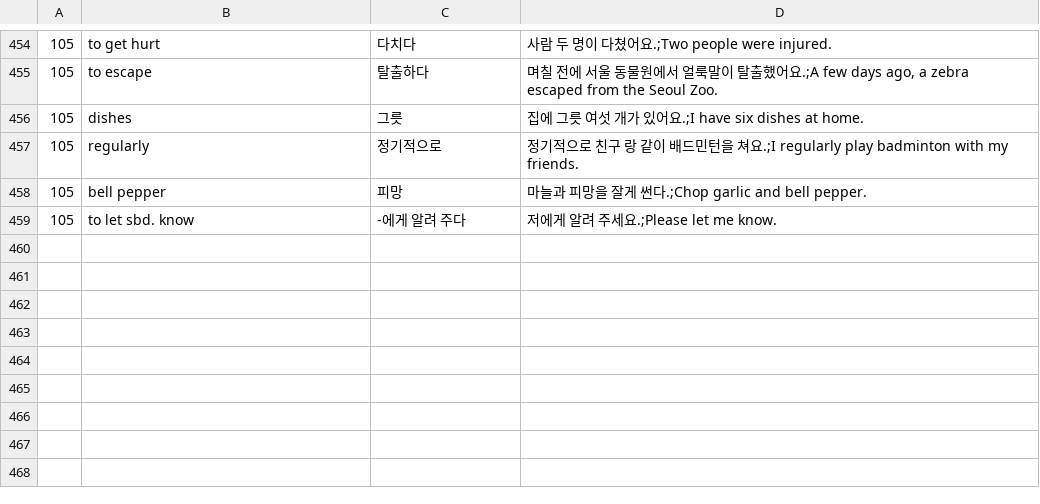
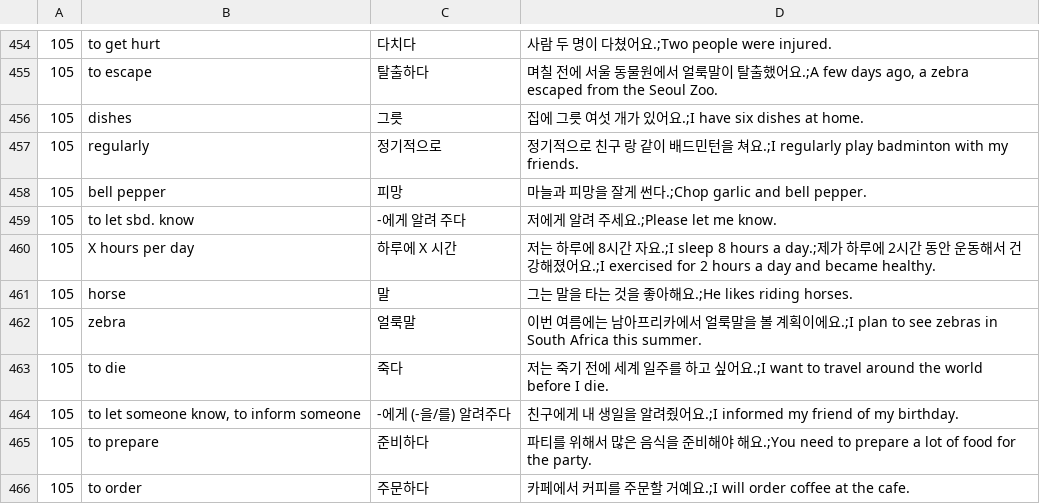
Before and after one commit to adrianderstroff/anki-korean, a TSV file: data/tsv/korean2a.tsv, drawn as a sheet; only a part is shown, gaps mark what is left out.

```diff
--- a/data/tsv/korean2a.tsv
+++ b/data/tsv/korean2a.tsv
@@ -459 +459,8 @@
 105	to let sbd. know	-에게 알려 주다	저에게 알려 주세요.;Please let me know.
+105	X hours per day	하루에 X 시간	저는 하루에 8시간 자요.;I sleep 8 hours a day.;제가 하루에 2시간 동안 운동해서 건강해졌어요.;I exercised for 2 hours a day and became healthy.
+105	horse	말	그는 말을 타는 것을 좋아해요.;He likes riding horses.
+105	zebra	얼룩말	이번 여름에는 남아프리카에서 얼룩말을 볼 계획이에요.;I plan to see zebras in South Africa this summer.
+105	to die	죽다	저는 죽기 전에 세계 일주를 하고 싶어요.;I want to travel around the world before I die.
+105	to let someone know, to inform someone	-에게 (-을/를) 알려주다	친구에게 내 생일을 알려줬어요.;I informed my friend of my birthday.
+105	to prepare	준비하다	파티를 위해서 많은 음식을 준비해야 해요.;You need to prepare a lot of food for the party.
+105	to order	주문하다	카페에서 커피를 주문할 거예요.;I will order coffee at the cafe.
```
Also changed, not shown: 2 other files.
